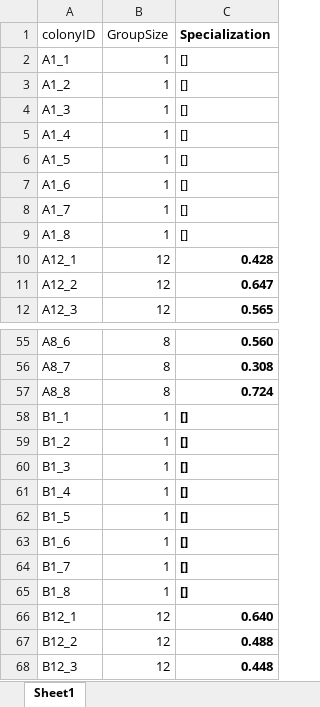
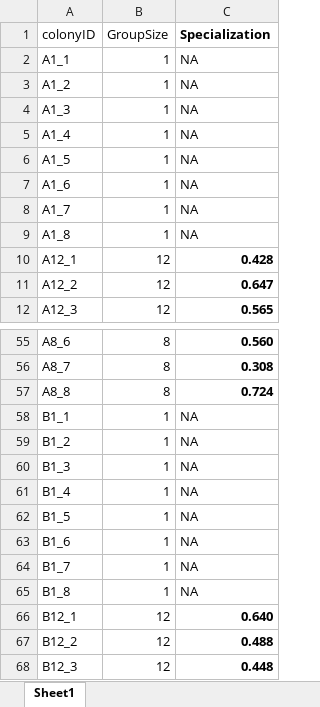
Before and after one commit to christokita/fixed-threshold-model, an Excel workbook: NetworkModel-R/data/Specialization_RawData.xlsx, sheet Sheet1, drawn as a sheet; only a part is shown, gaps mark what is left out; values as stored, in another font and other column widths than the file's, no borders; the diff names each change by its address in the sheet, - before the commit and + after, or states it on an @@ line.

Commit message:
fixing data

```diff
--- a/NetworkModel-R/data/Specialization_RawData.xlsx (sheet Sheet1)
+++ b/NetworkModel-R/data/Specialization_RawData.xlsx (sheet Sheet1)
-C2:C9 (Specialization): []
+C2:C9 (Specialization): NA
-C58:C65 (Specialization): []
+C58:C65 (Specialization): NA
-C58:C65 bold: on
+C58:C65 bold: off
```
Also changed, not shown: 3 other files.
